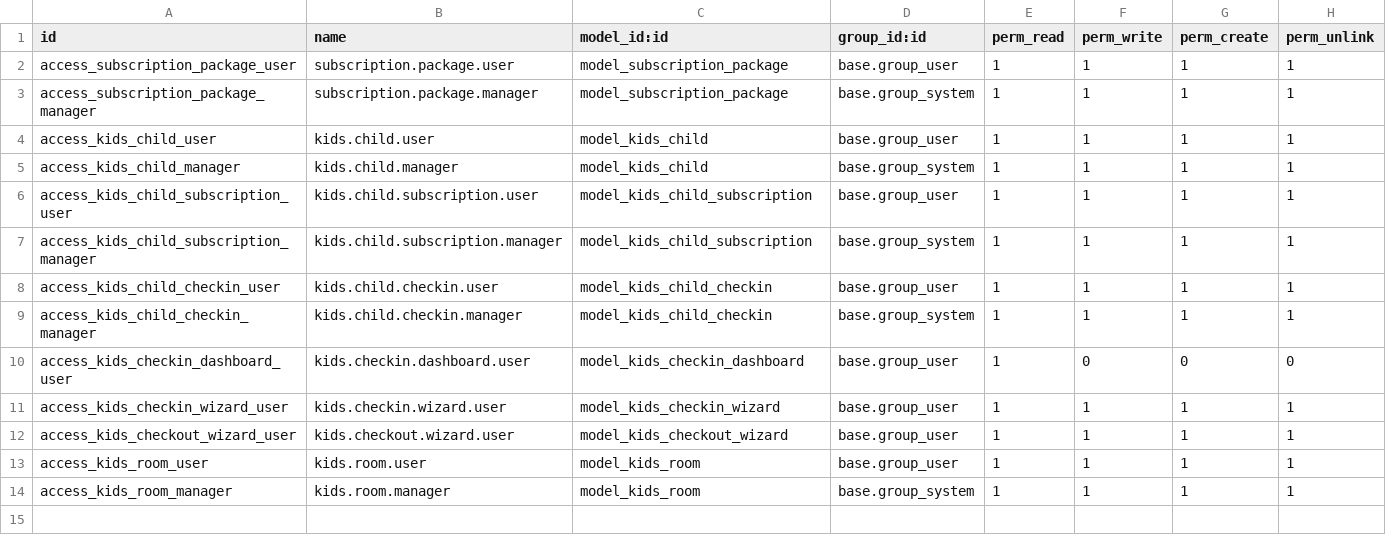
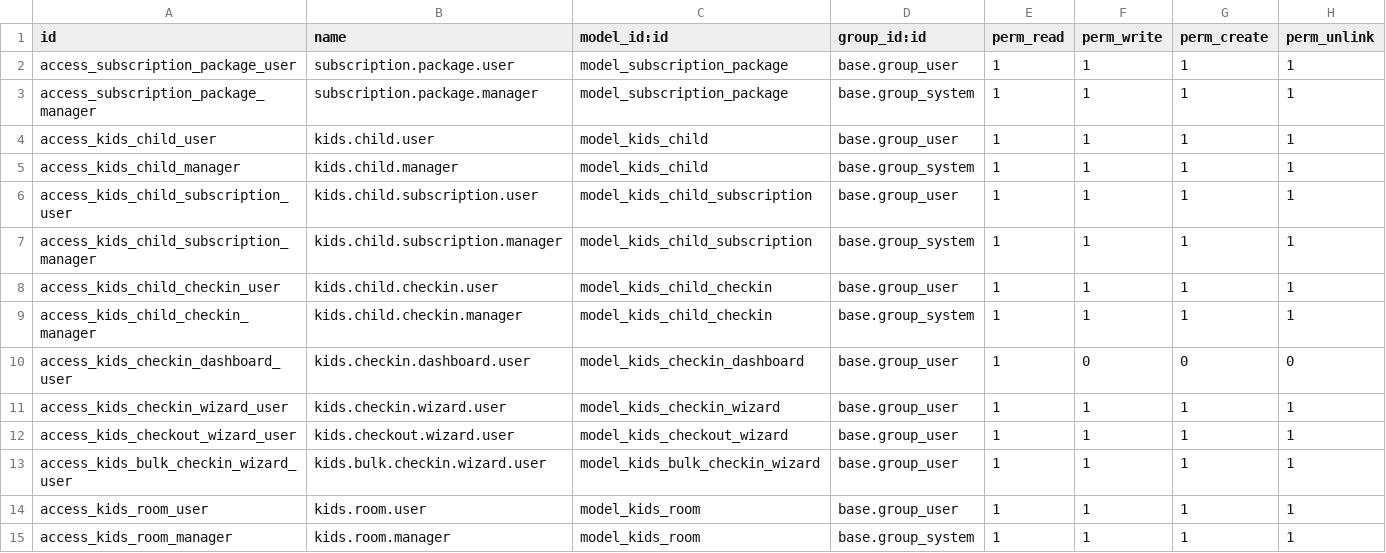
Before and after one commit to aniketscidecs/hi5riyadh, a CSV file: extra_addons/kids_club/security/ir.model.access.csv, drawn as a sheet; the diff names each change by its address in the sheet, - before the commit and + after, or states it on an @@ line.

Commit message:
fixed the bulk check in

```diff
--- a/extra_addons/kids_club/security/ir.model.access.csv
+++ b/extra_addons/kids_club/security/ir.model.access.csv
+row 13: access_kids_bulk_checkin_wizard_user | kids.bulk.checkin.wizard.user | model_kids_bulk_checkin_wizard | base.group_user | 1 | 1 | 1 | 1
```
Also changed, not shown: 8 other files.
